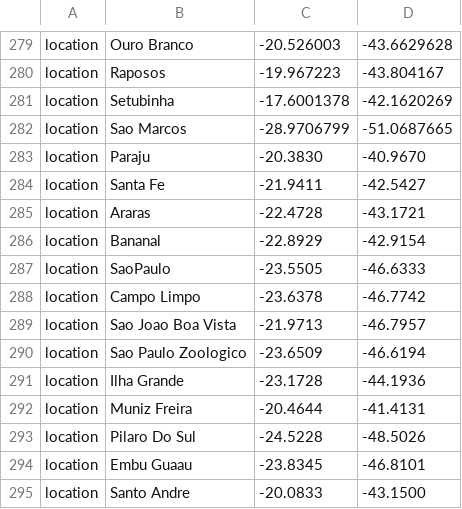
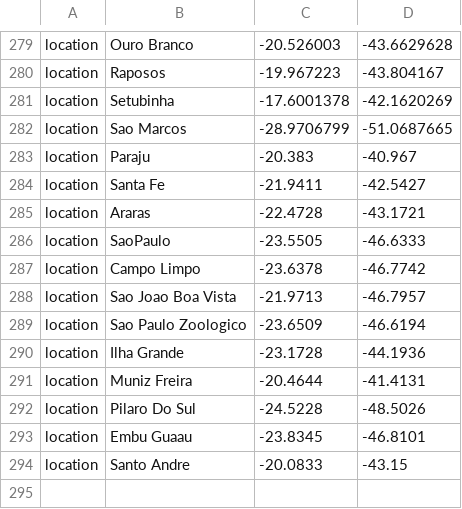
Before and after one commit to InstitutoTodosPelaSaude/flexpipe, a TSV file: config/cache_coordinates.tsv, drawn as a sheet; only a part is shown, gaps mark what is left out.

```diff
--- a/config/cache_coordinates.tsv
+++ b/config/cache_coordinates.tsv
@@ -282,6 +282,5 @@ location	Setubinha	-17.6001378	-42.1620269
 location	Sao Marcos	-28.9706799	-51.0687665
-location	Paraju	-20.3830	-40.9670
+location	Paraju	-20.383	-40.967
 location	Santa Fe	-21.9411	-42.5427
 location	Araras	-22.4728	-43.1721
-location	Bananal	-22.8929	-42.9154
 location	SaoPaulo	-23.5505	-46.6333
@@ -294,2 +293,2 @@ location	Pilaro Do Sul	-24.5228	-48.5026
 location	Embu Guaau	-23.8345	-46.8101
-location	Santo Andre	-20.0833	-43.1500
+location	Santo Andre	-20.0833	-43.15
```
Also changed, not shown: 2 other files.
